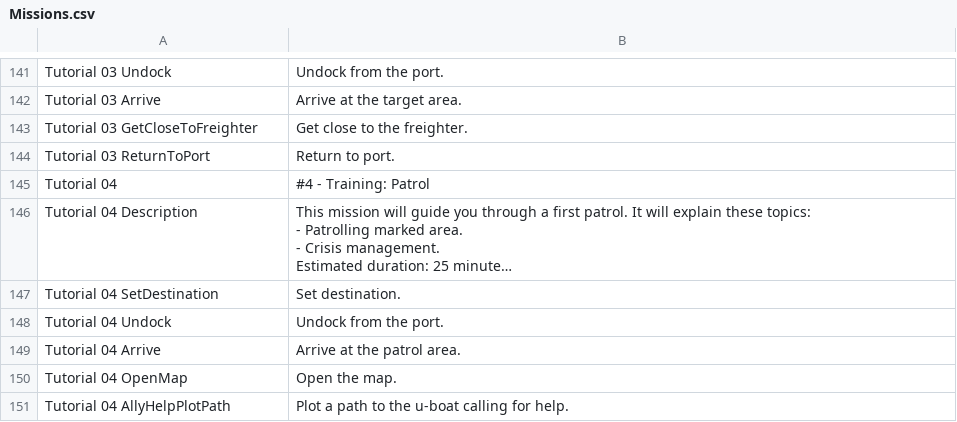
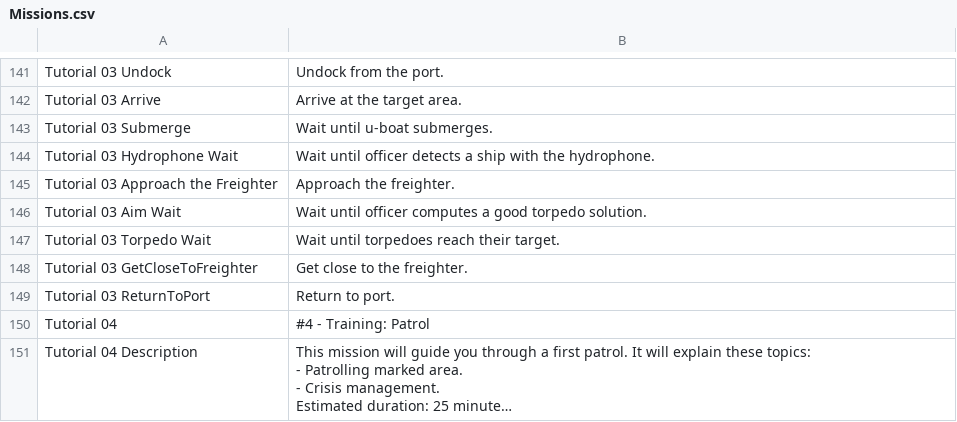
Before and after one commit to mononok/UBoat, a CSV file: Missions.csv, drawn as a sheet; only a part is shown, gaps mark what is left out; the shorter side is filled out with more unchanged rows; long unchanged cells end in ….

```diff
--- a/Missions.csv
+++ b/Missions.csv
@@ -191,2 +191,7 @@ Tutorial 03 Undock,Undock from the port.
 Tutorial 03 Arrive,Arrive at the target area.
+Tutorial 03 Submerge,Wait until u-boat submerges.
+Tutorial 03 Hydrophone Wait,Wait until officer detects a ship with the hydrophone.
+Tutorial 03 Approach the Freighter,Approach the freighter.
+Tutorial 03 Aim Wait,Wait until officer computes a good torpedo solution.
+Tutorial 03 Torpedo Wait,Wait until torpedoes reach their target.
 Tutorial 03 GetCloseToFreighter,Get close to the freighter.
```
Also changed, not shown: General.csv, Tooltips.csv, 1 other file.
